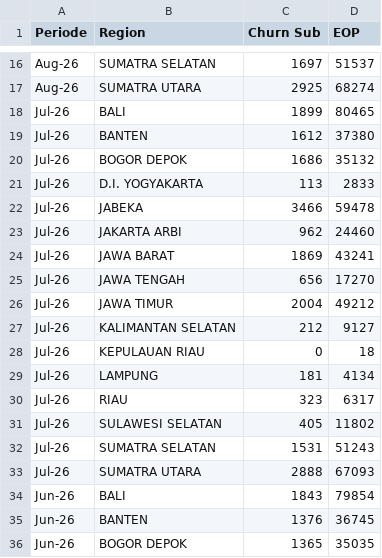
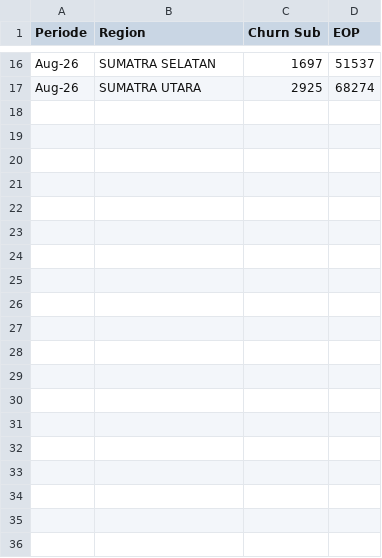
Before and after one commit to dhy-519/cbn-churn_rate_quadrant, a CSV file: Churn Quadrant.csv, drawn as a sheet; only a part is shown, gaps mark what is left out; the diff covers the shown part only.

Commit message:
Update Churn Quadrant.csv

```diff
--- a/Churn Quadrant.csv
+++ b/Churn Quadrant.csv
@@ -17,20 +17 @@ Aug-26,SUMATRA SELATAN,1697,51537
 Aug-26,SUMATRA UTARA,2925,68274
-Jul-26,BALI,1899,80465
-Jul-26,BANTEN,1612,37380
-Jul-26,BOGOR DEPOK,1686,35132
-Jul-26,D.I. YOGYAKARTA,113,2833
-Jul-26,JABEKA,3466,59478
-Jul-26,JAKARTA ARBI,962,24460
-Jul-26,JAWA BARAT,1869,43241
-Jul-26,JAWA TENGAH,656,17270
-Jul-26,JAWA TIMUR,2004,49212
-Jul-26,KALIMANTAN SELATAN,212,9127
-Jul-26,KEPULAUAN RIAU,0,18
-Jul-26,LAMPUNG,181,4134
-Jul-26,RIAU,323,6317
-Jul-26,SULAWESI SELATAN,405,11802
-Jul-26,SUMATRA SELATAN,1531,51243
-Jul-26,SUMATRA UTARA,2888,67093
-Jun-26,BALI,1843,79854
-Jun-26,BANTEN,1376,36745
-Jun-26,BOGOR DEPOK,1365,35035
```
Also changed, not shown: 29 removed rows elsewhere in this file.
